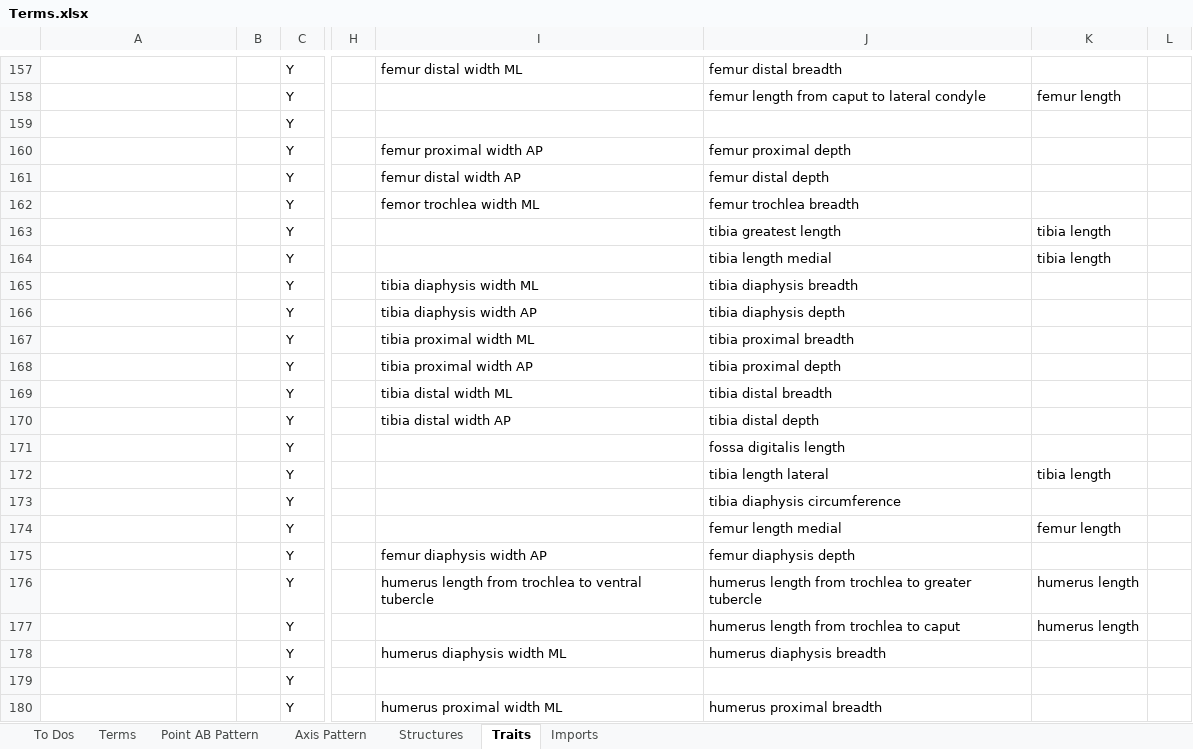
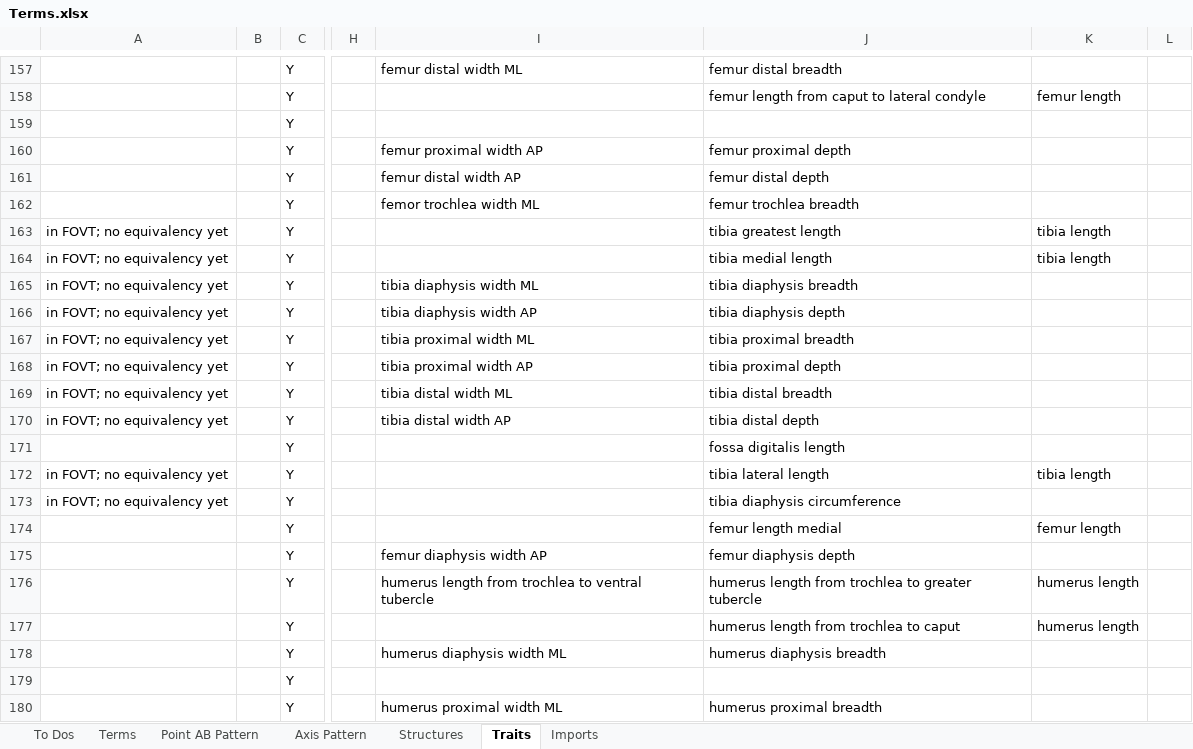
Before and after one commit to futres/fovt, an Excel workbook: Terms.xlsx, sheet Traits, drawn as a sheet; only a part is shown, gaps mark what is left out; values as stored, in another font and other column widths than the file's, no borders; the diff names each change by its address in the sheet, - before the commit and + after, or states it on an @@ line.

Commit message:
fixing tibia

```diff
--- a/Terms.xlsx (sheet Traits)
+++ b/Terms.xlsx (sheet Traits)
-A163:A170: (empty)
+A163:A170: in FOVT; no equivalency yet
-J164: tibia length medial
+J164: tibia medial length
-A172:A173: (empty)
+A172:A173: in FOVT; no equivalency yet
-J172: tibia length lateral
+J172: tibia lateral length
```
Also changed, not shown: sheet Point AB Pattern.
